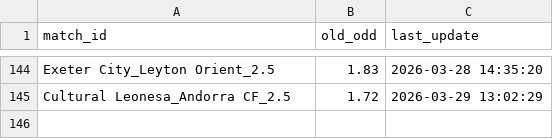
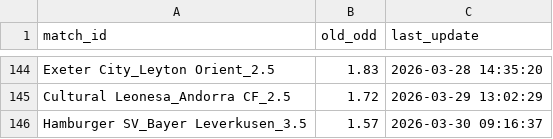
Before and after one commit to pnstung-ui/Vebo_idol, a CSV file: odds_tracker.csv, drawn as a sheet; only a part is shown, gaps mark what is left out.

Commit message:
Shark update [skip ci]

```diff
--- a/odds_tracker.csv
+++ b/odds_tracker.csv
@@ -145 +145,2 @@ Exeter City_Leyton Orient_2.5,1.83,2026-03-28 14:35:20
 Cultural Leonesa_Andorra CF_2.5,1.72,2026-03-29 13:02:29
+Hamburger SV_Bayer Leverkusen_3.5,1.57,2026-03-30 09:16:37
```
